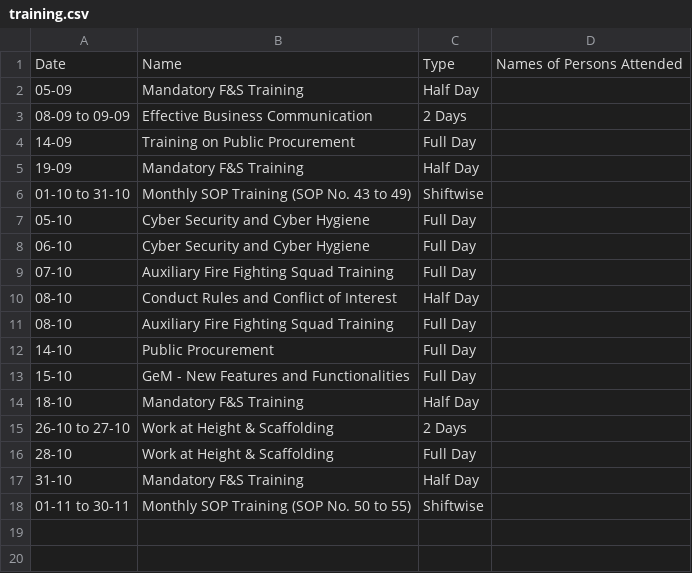
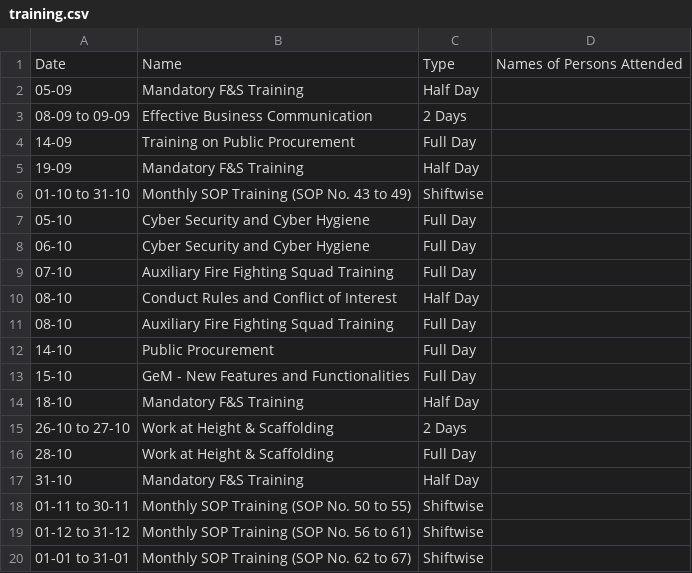
Before and after one commit to debajitd1292/ppu, a CSV file: updates/training.csv, drawn as a sheet.

Commit message:
Update training.csv

```diff
--- a/updates/training.csv
+++ b/updates/training.csv
@@ -18 +18,3 @@ Date,Name,Type,Names of Persons Attended
 01-11 to 30-11,Monthly SOP Training (SOP No. 50 to 55),Shiftwise
+01-12 to 31-12,Monthly SOP Training (SOP No. 56 to 61),Shiftwise
+01-01 to 31-01,Monthly SOP Training (SOP No. 62 to 67),Shiftwise
```
